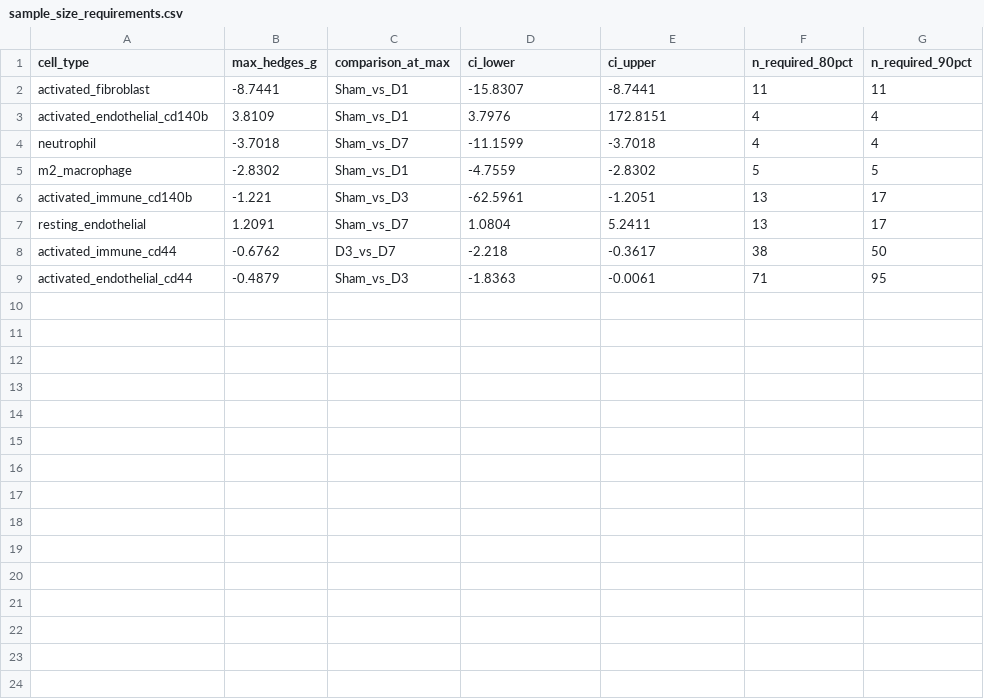
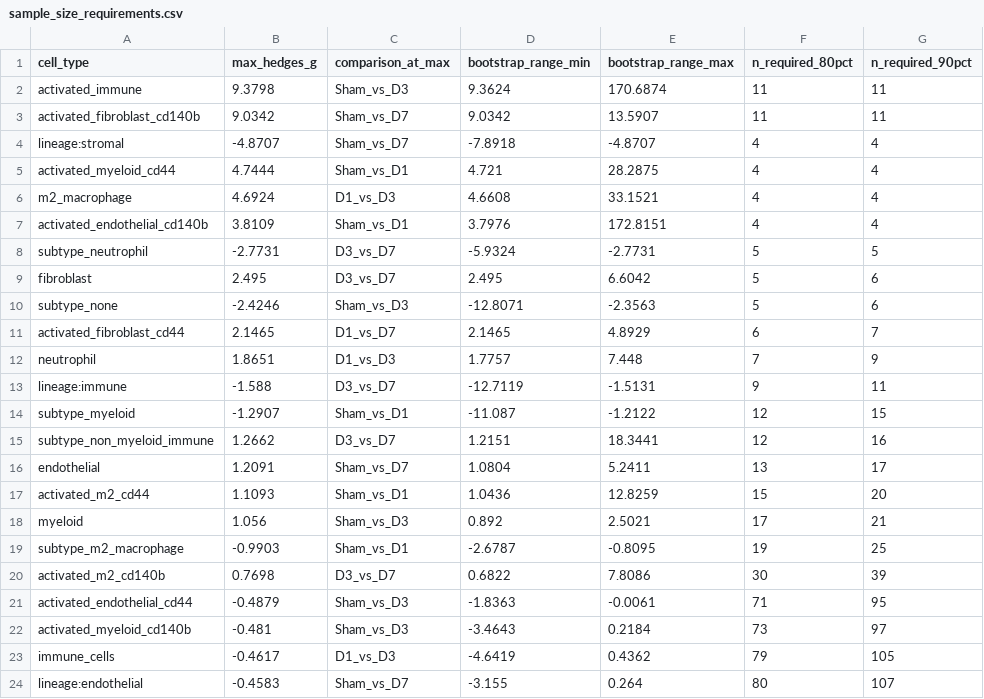
Before and after one commit to ejmockler/IMC-workflow, a CSV file: results/power_analysis/sample_size_requirements.csv, drawn as a sheet.

Commit message:
Regenerate DA + power CSVs and forest plot with new schema
Re-run differential_abundance_analysis.py + generate_power_analysis.py
to regenerate artifacts matching the bootstrap_range_min/max schema
introduced in 20170c4.

Updated artifacts:
  results/biological_analysis/differential_abundance/temporal_differential_abundance.csv
  results/biological_analysis/differential_abundance/regional_differential_abundance.csv
  results/power_analysis/sample_size_requirements.csv
  results/figures/pilot_effect_sizes.png

Content unchanged (same seeds, same input data, same code logic); only
the column header and plot label text reflect the rename. Downstream
consumers (main_narrative.ipynb cells 13/15/27) now read the new columns.

```diff
--- a/results/power_analysis/sample_size_requirements.csv
+++ b/results/power_analysis/sample_size_requirements.csv
@@ -1,9 +1,24 @@
-cell_type,max_hedges_g,comparison_at_max,ci_lower,ci_upper,n_required_80pct,n_required_90pct
-activated_fibroblast,-8.7441,Sham_vs_D1,-15.8307,-8.7441,11,11
+cell_type,max_hedges_g,comparison_at_max,bootstrap_range_min,bootstrap_range_max,n_required_80pct,n_required_90pct
+activated_immune,9.3798,Sham_vs_D3,9.3624,170.6874,11,11
+activated_fibroblast_cd140b,9.0342,Sham_vs_D7,9.0342,13.5907,11,11
+lineage:stromal,-4.8707,Sham_vs_D7,-7.8918,-4.8707,4,4
+activated_myeloid_cd44,4.7444,Sham_vs_D1,4.721,28.2875,4,4
+m2_macrophage,4.6924,D1_vs_D3,4.6608,33.1521,4,4
 activated_endothelial_cd140b,3.8109,Sham_vs_D1,3.7976,172.8151,4,4
-neutrophil,-3.7018,Sham_vs_D7,-11.1599,-3.7018,4,4
-m2_macrophage,-2.8302,Sham_vs_D1,-4.7559,-2.8302,5,5
-activated_immune_cd140b,-1.221,Sham_vs_D3,-62.5961,-1.2051,13,17
-resting_endothelial,1.2091,Sham_vs_D7,1.0804,5.2411,13,17
-activated_immune_cd44,-0.6762,D3_vs_D7,-2.218,-0.3617,38,50
+subtype_neutrophil,-2.7731,D3_vs_D7,-5.9324,-2.7731,5,5
+fibroblast,2.495,D3_vs_D7,2.495,6.6042,5,6
+subtype_none,-2.4246,Sham_vs_D3,-12.8071,-2.3563,5,6
+activated_fibroblast_cd44,2.1465,D1_vs_D7,2.1465,4.8929,6,7
+neutrophil,1.8651,D1_vs_D3,1.7757,7.448,7,9
+lineage:immune,-1.588,D3_vs_D7,-12.7119,-1.5131,9,11
+subtype_myeloid,-1.2907,Sham_vs_D1,-11.087,-1.2122,12,15
+subtype_non_myeloid_immune,1.2662,D3_vs_D7,1.2151,18.3441,12,16
+endothelial,1.2091,Sham_vs_D7,1.0804,5.2411,13,17
+activated_m2_cd44,1.1093,Sham_vs_D1,1.0436,12.8259,15,20
+myeloid,1.056,Sham_vs_D3,0.892,2.5021,17,21
+subtype_m2_macrophage,-0.9903,Sham_vs_D1,-2.6787,-0.8095,19,25
+activated_m2_cd140b,0.7698,D3_vs_D7,0.6822,7.8086,30,39
 activated_endothelial_cd44,-0.4879,Sham_vs_D3,-1.8363,-0.0061,71,95
+activated_myeloid_cd140b,-0.481,Sham_vs_D3,-3.4643,0.2184,73,97
+immune_cells,-0.4617,D1_vs_D3,-4.6419,0.4362,79,105
+lineage:endothelial,-0.4583,Sham_vs_D7,-3.155,0.264,80,107
```
Also changed, not shown: results/biological_analysis/differential_abundance/regional_differential_abundance.csv, results/biological_analysis/differential_abundance/temporal_differential_abundance.csv, 1 other file.
